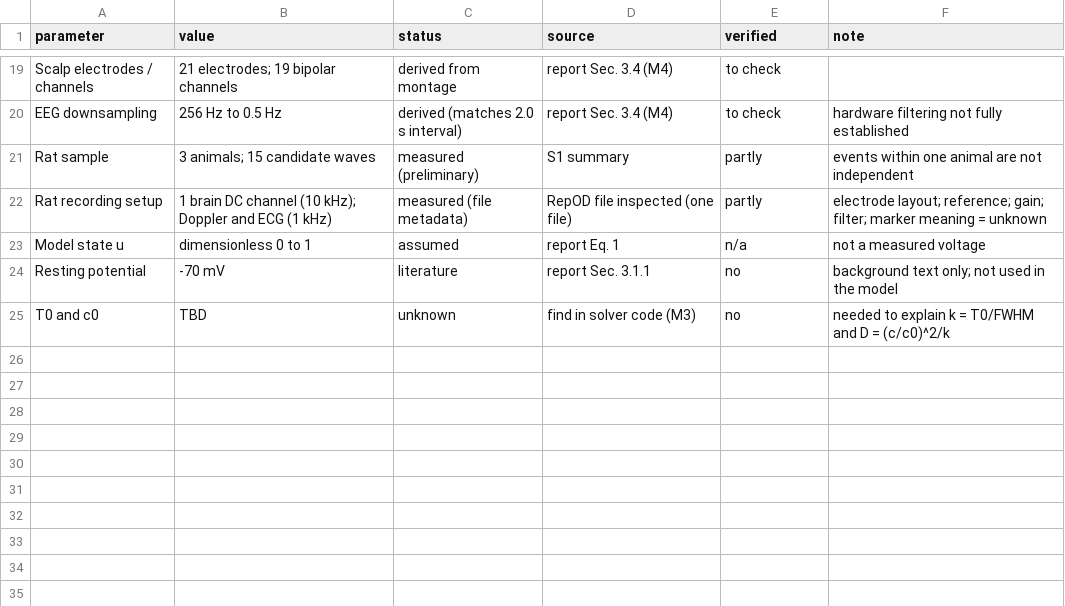
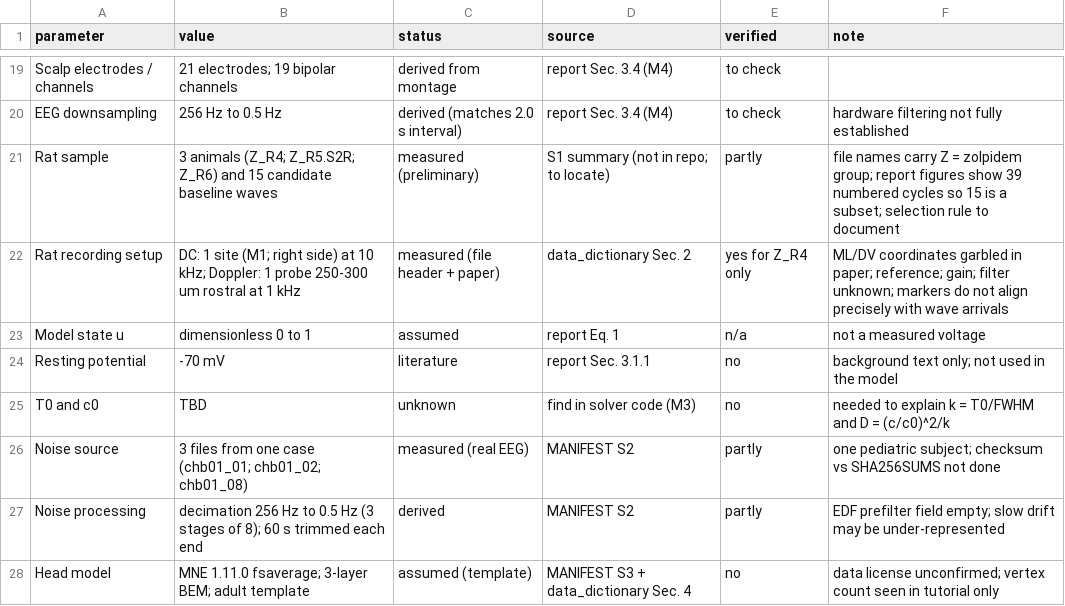
Before and after one commit to Jana-Hazem/sense-and-stop, a CSV file: results/tables/table1_provenance.csv, drawn as a sheet; only a part is shown, gaps mark what is left out.

Commit message:
Table 1 provenance: add data-source rows from manifest and dictionary

```diff
--- a/results/tables/table1_provenance.csv
+++ b/results/tables/table1_provenance.csv
@@ -20,4 +20,4 @@ Scalp electrodes / channels,21 electrodes; 19 bipolar channels,derived from mont
 EEG downsampling,256 Hz to 0.5 Hz,derived (matches 2.0 s interval),report Sec. 3.4 (M4),to check,hardware filtering not fully established
-Rat sample,3 animals; 15 candidate waves,measured (preliminary),S1 summary,partly,events within one animal are not independent
-Rat recording setup,1 brain DC channel (10 kHz); Doppler and ECG (1 kHz),measured (file metadata),RepOD file inspected (one file),partly,electrode layout; reference; gain; filter; marker meaning = unknown
+Rat sample,3 animals (Z_R4; Z_R5.S2R; Z_R6) and 15 candidate baseline waves,measured (preliminary),S1 summary (not in repo; to locate),partly,file names carry Z = zolpidem group; report figures show 39 numbered cycles so 15 is a subset; selection rule to document
+Rat recording setup,DC: 1 site (M1; right side) at 10 kHz; Doppler: 1 probe 250-300 um rostral at 1 kHz,measured (file header + paper),data_dictionary Sec. 2,yes for Z_R4 only,ML/DV coordinates garbled in paper; reference; gain; filter unknown; markers do not align precisely with wave arrivals
 Model state u,dimensionless 0 to 1,assumed,report Eq. 1,n/a,not a measured voltage
@@ -25 +25,4 @@ Resting potential,-70 mV,literature,report Sec. 3.1.1,no,background text only; n
 T0 and c0,TBD,unknown,find in solver code (M3),no,needed to explain k = T0/FWHM and D = (c/c0)^2/k
+Noise source,3 files from one case (chb01_01; chb01_02; chb01_08),measured (real EEG),MANIFEST S2,partly,one pediatric subject; checksum vs SHA256SUMS not done
+Noise processing,decimation 256 Hz to 0.5 Hz (3 stages of 8); 60 s trimmed each end,derived,MANIFEST S2,partly,EDF prefilter field empty; slow drift may be under-represented
+Head model,MNE 1.11.0 fsaverage; 3-layer BEM; adult template,assumed (template),MANIFEST S3 + data_dictionary Sec. 4,no,data license unconfirmed; vertex count seen in tutorial only
```
